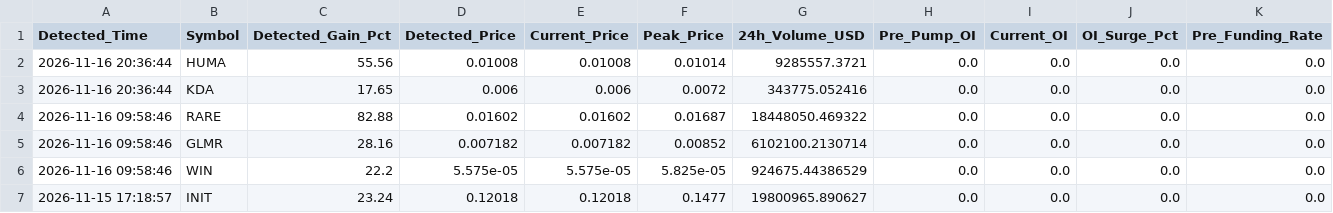
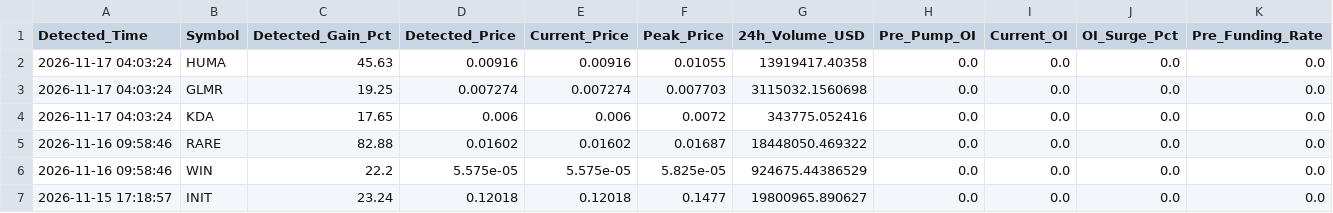
Before and after one commit to Mobinul88/mobinul, a CSV file: forward_cycle_log.csv, drawn as a sheet; only a part is shown; removed rows and columns are numbered as before the commit, all else as after; rows hold the shown columns only; the diff names each change by its address in the sheet, - before the commit and + after, or states it on an @@ line.

```diff
--- a/forward_cycle_log.csv
+++ b/forward_cycle_log.csv
-A2 (Detected_Time): 2026-11-16 20:36:44
+A2 (Detected_Time): 2026-11-17 04:03:24
-C2 (Detected_Gain_Pct): 55.56
+C2 (Detected_Gain_Pct): 45.63
-D2 (Detected_Price): 0.01008
+D2 (Detected_Price): 0.00916
-E2 (Current_Price): 0.01008
+E2 (Current_Price): 0.00916
-F2 (Peak_Price): 0.01014
+F2 (Peak_Price): 0.01055
-G2 (24h_Volume_USD): 9285557.3721
+G2 (24h_Volume_USD): 13919417.40358
+row 3: 2026-11-17 04:03:24 | GLMR | 19.25 | 0.007274 | 0.007274 | 0.007703 | 3115032.1560698 | 0.0 | 0.0 | 0.0 | 0.0
-A4 (Detected_Time): 2026-11-16 20:36:44
+A4 (Detected_Time): 2026-11-17 04:03:24
-row 5: 2026-11-16 09:58:46 | GLMR | 28.16 | 0.007182 | 0.007182 | 0.00852 | 6102100.2130714 | 0.0 | 0.0 | 0.0 | 0.0
```
